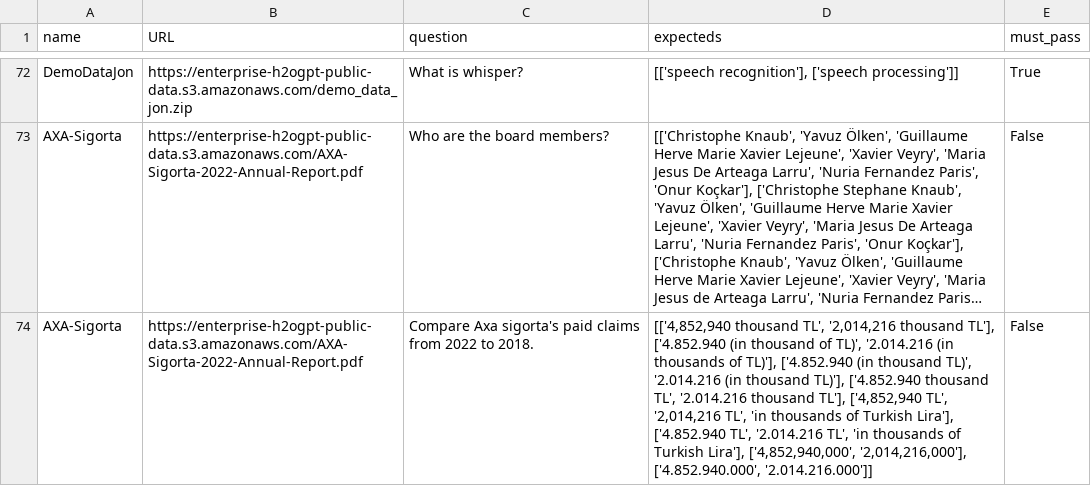
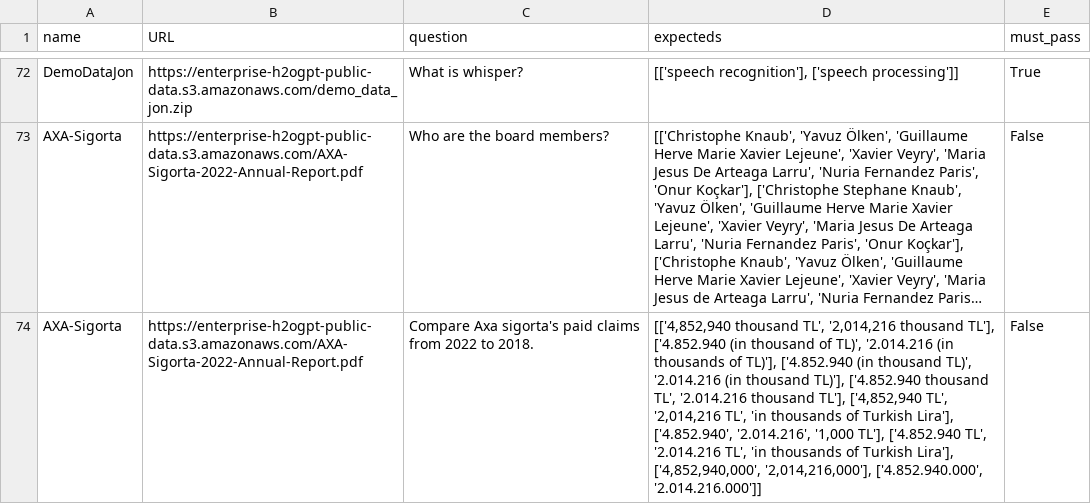
Before and after one commit to h2oai/enterprise-h2ogpte, a CSV file: rag_benchmark/e2e_df.csv, drawn as a sheet; only a part is shown, gaps mark what is left out; long unchanged cells end in …; the diff covers the shown part only; the diff names each change by its address in the sheet, - before the commit and + after, or states it on an @@ line.

```diff
--- a/rag_benchmark/e2e_df.csv
+++ b/rag_benchmark/e2e_df.csv
-D74 (expecteds): …Turkish Lira'], ['4.852.940 TL',…
+D74 (expecteds): …Turkish Lira'], ['4.852.940', '2.014.216', '1,000 TL'], ['4.852.940 TL',…
```
Also changed, not shown: 30 added rows and 8 edited cells elsewhere in this file, 3 other files.
